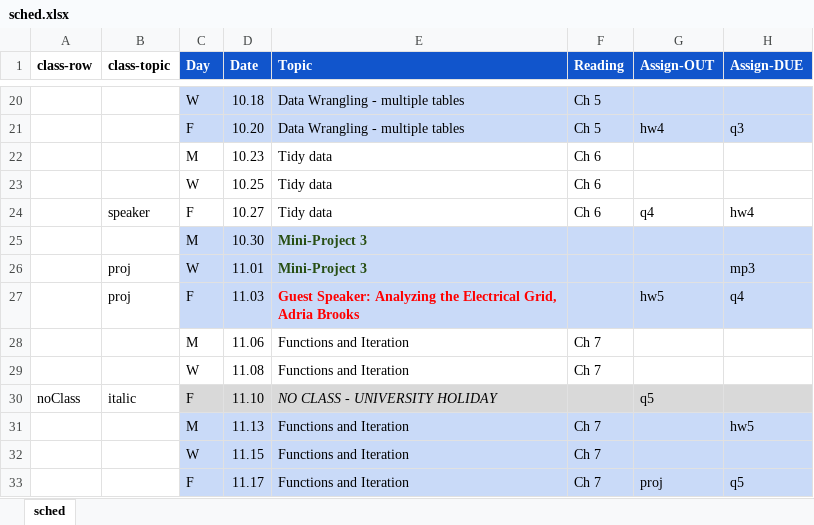
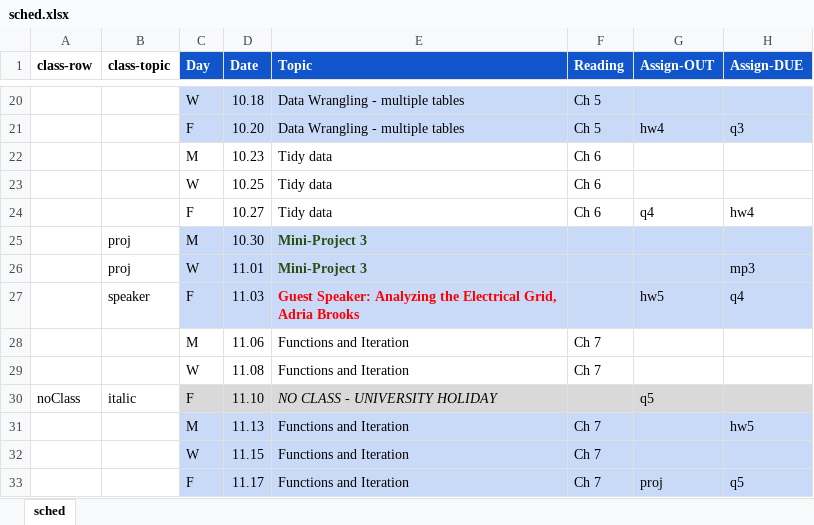
Before and after one commit to amosca01/Intro-DS-F23, an Excel workbook: assets/sched.xlsx, sheet sched, drawn as a sheet; only a part is shown, gaps mark what is left out; values as stored, in another font and other column widths than the file's, no borders; the diff names each change by its address in the sheet, - before the commit and + after, or states it on an @@ line.

```diff
--- a/assets/sched.xlsx (sheet sched)
+++ b/assets/sched.xlsx (sheet sched)
-B24 (class-topic): speaker
+B24 (class-topic): (empty)
-B25 (class-topic): (empty)
+B25 (class-topic): proj
-B27 (class-topic): proj
+B27 (class-topic): speaker
```
Also changed, not shown: 10 other files.
